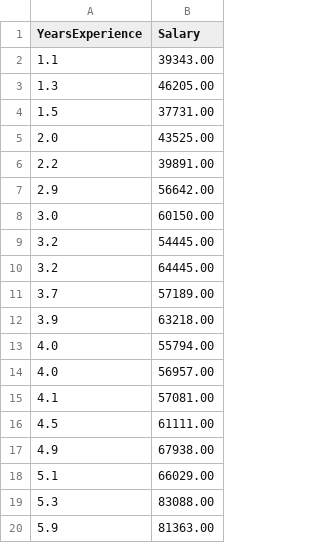
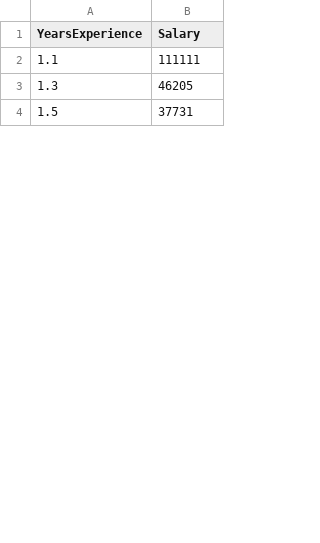
Before and after one commit to saayaya/ex3, a CSV file: training_data.csv, drawn as a sheet; only a part is shown; the diff covers the shown part only.

Commit message:
提交

```diff
--- a/training_data.csv
+++ b/training_data.csv
@@ -1,20 +1,4 @@
 YearsExperience,Salary
-1.1,39343.00
-1.3,46205.00
-1.5,37731.00
-2.0,43525.00
-2.2,39891.00
-2.9,56642.00
-3.0,60150.00
-3.2,54445.00
-3.2,64445.00
-3.7,57189.00
-3.9,63218.00
-4.0,55794.00
-4.0,56957.00
-4.1,57081.00
-4.5,61111.00
-4.9,67938.00
-5.1,66029.00
-5.3,83088.00
-5.9,81363.00
+1.1,111111
+1.3,46205
+1.5,37731
```
Also changed, not shown: 27 added rows and 11 removed rows elsewhere in this file.
